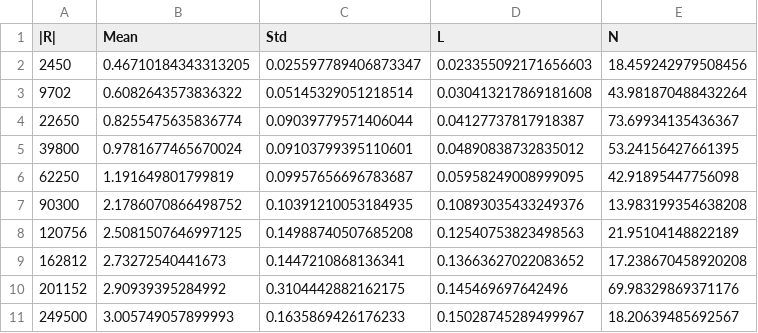
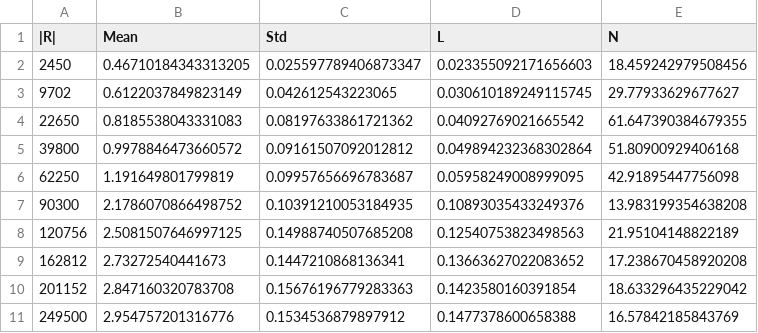
Before and after one commit to markuSolli/Ray-Field-Polygonization, a CSV file: analysis/data/time_deviation/buddha.csv, drawn as a sheet.

```diff
--- a/analysis/data/time_deviation/buddha.csv
+++ b/analysis/data/time_deviation/buddha.csv
@@ -2,5 +2,5 @@
 2450,0.46710184343313205,0.025597789406873347,0.023355092171656603,18.459242979508456
-9702,0.6082643573836322,0.05145329051218514,0.030413217869181608,43.981870488432264
-22650,0.8255475635836774,0.09039779571406044,0.04127737817918387,73.69934135436367
-39800,0.9781677465670024,0.09103799395110601,0.04890838732835012,53.24156427661395
+9702,0.6122037849823149,0.042612543223065,0.030610189249115745,29.77933629677627
+22650,0.8185538043331083,0.08197633861721362,0.04092769021665542,61.647390384679355
+39800,0.9978846473660572,0.09161507092012812,0.049894232368302864,51.80900929406168
 62250,1.191649801799819,0.09957656696783687,0.05958249008999095,42.91895447756098
@@ -9,3 +9,3 @@
 162812,2.73272540441673,0.1447210868136341,0.13663627022083652,17.238670458920208
-201152,2.90939395284992,0.3104442882162175,0.145469697642496,69.98329869371176
-249500,3.005749057899993,0.1635869426176233,0.15028745289499967,18.20639485692567
+201152,2.847160320783708,0.15676196779283363,0.1423580160391854,18.633296435229042
+249500,2.954757201316776,0.1534536879897912,0.1477378600658388,16.57842185843769
```
Also changed, not shown: analysis/data/time_deviation/armadillo.csv, analysis/data/time_deviation/armadillo_raw.csv, 5 other files.
